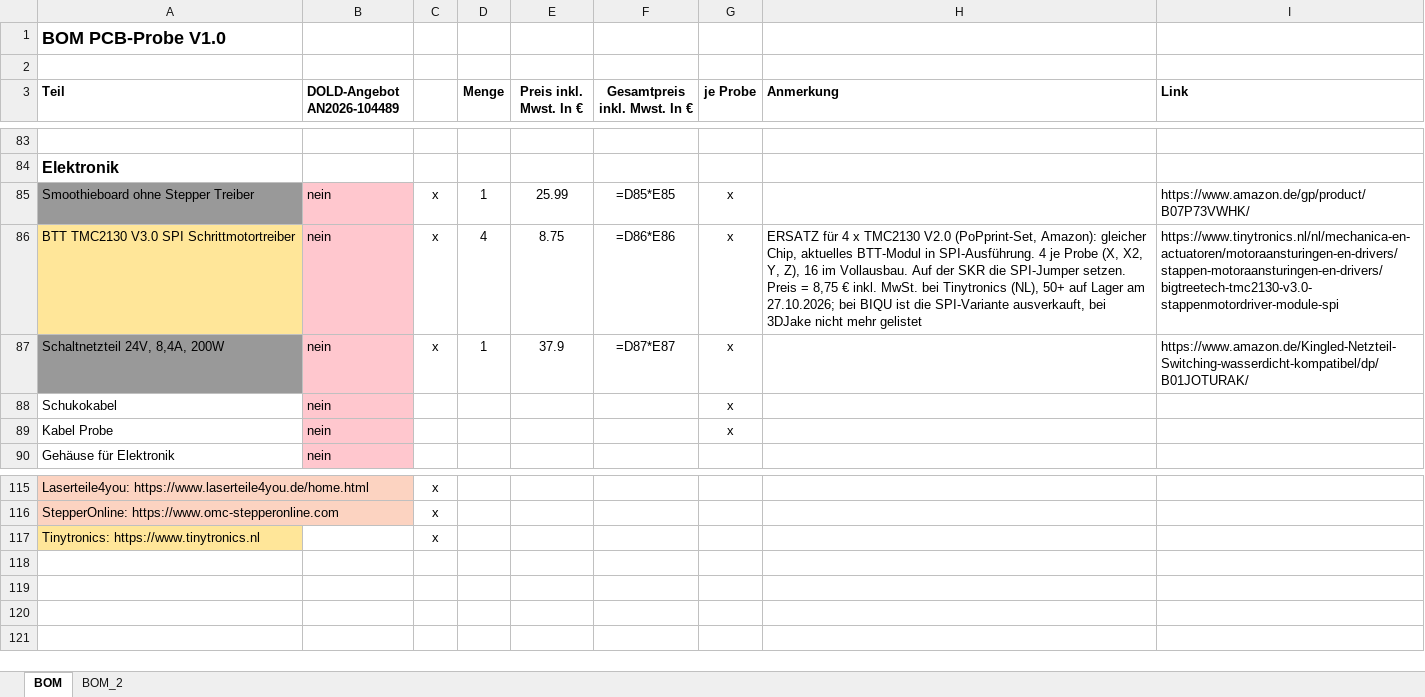
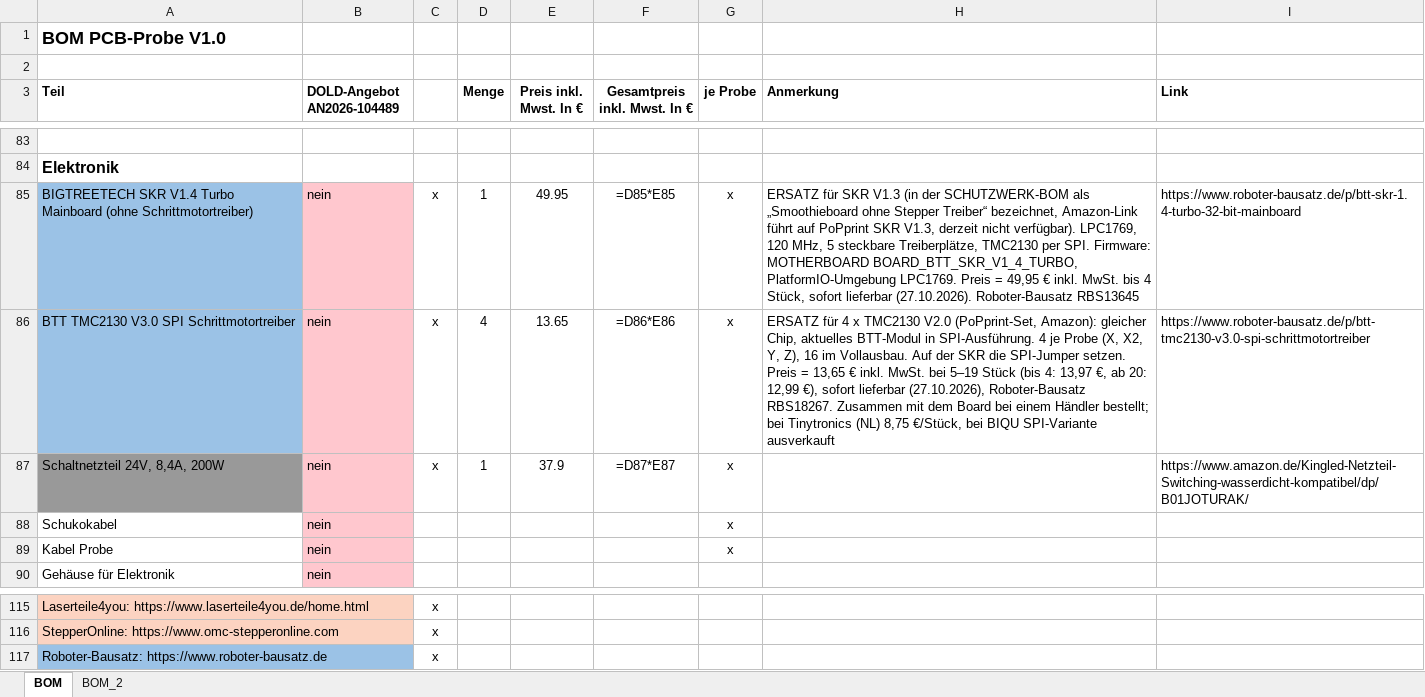
Before and after one commit to floronics/ProBoter, an Excel workbook: bom/Bestellliste.xlsx, sheet BOM, drawn as a sheet; only a part is shown, gaps mark what is left out; values as stored, in another font and other column widths than the file's, no borders; formulas without a stored value are shown as written; the diff names each change by its address in the sheet, - before the commit and + after, or states it on an @@ line.

```diff
--- a/bom/Bestellliste.xlsx (sheet BOM)
+++ b/bom/Bestellliste.xlsx (sheet BOM)
-A85 (Teil): Smoothieboard ohne Stepper Treiber
+A85 (Teil): BIGTREETECH SKR V1.4 Turbo Mainboard (ohne Schrittmotortreiber)
-A85 fill: #999999
+A85 fill: #9BC2E6
-E85 (Preis inkl. Mwst. In €): 25.99
+E85 (Preis inkl. Mwst. In €): 49.95
-H85 (Anmerkung): (empty)
+H85 (Anmerkung): ERSATZ für SKR V1.3 (in der SCHUTZWERK-BOM als „Smoothieboard ohne Stepper Treiber“ bezeichnet, Amazon-Link führt auf PoPprint SKR V1.3, derzeit nicht verfügbar). LPC1769, 120 MHz, 5 steckbare Treiberplätze, TMC2130 per SPI. Firmware: MOTHERBOARD BOARD_BTT_SKR_V1_4_TURBO, PlatformIO-Umgebung LPC1769. Preis = 49,95 € inkl. MwSt. bis 4 Stück, sofort lieferbar (27.10.2026). Roboter-Bausatz RBS13645
-I85 (Link): https://www.amazon.de/gp/product/B07P73VWHK/
+I85 (Link): https://www.roboter-bausatz.de/p/btt-skr-1.4-turbo-32-bit-mainboard
-A86 fill: #FFE699
+A86 fill: #9BC2E6
-E86 (Preis inkl. Mwst. In €): 8.75
+E86 (Preis inkl. Mwst. In €): 13.65
-H86 (Anmerkung): …Preis = 8,75 € inkl. MwSt. bei Tinytronics (NL), 50+ auf Lager am 27.10.2026; bei BIQU ist die SPI-Variante ausverkauft, bei 3DJake nicht mehr gelistet
+H86 (Anmerkung): …Preis = 13,65 € inkl. MwSt. bei 5–19 Stück (bis 4: 13,97 €, ab 20: 12,99 €), sofort lieferbar (27.10.2026), Roboter-Bausatz RBS18267. Zusammen mit dem Board bei einem Händler bestellt; bei Tinytronics (NL) 8,75 €/Stück, bei BIQU SPI-Variante ausverkauft
-I86 (Link): https://www.tinytronics.nl/nl/mechanica-en-actuatoren/motoraansturingen-en-drivers/stappen-motoraansturingen-en-drivers/bigtreetech-tmc2130-v3.0-stappenmotordriver-module-spi
+I86 (Link): https://www.roboter-bausatz.de/p/btt-tmc2130-v3.0-spi-schrittmotortreiber
-A117 (Teil): Tinytronics: https://www.tinytronics.nl
+A117 (Teil): Roboter-Bausatz: https://www.roboter-bausatz.de
-A117 fill: #FFE699
+A117 fill: #9BC2E6
```
